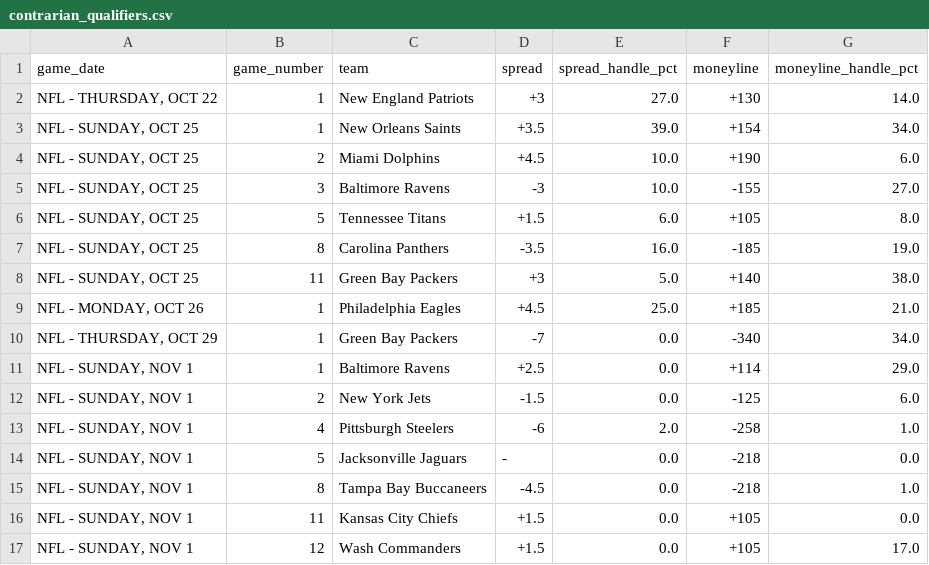
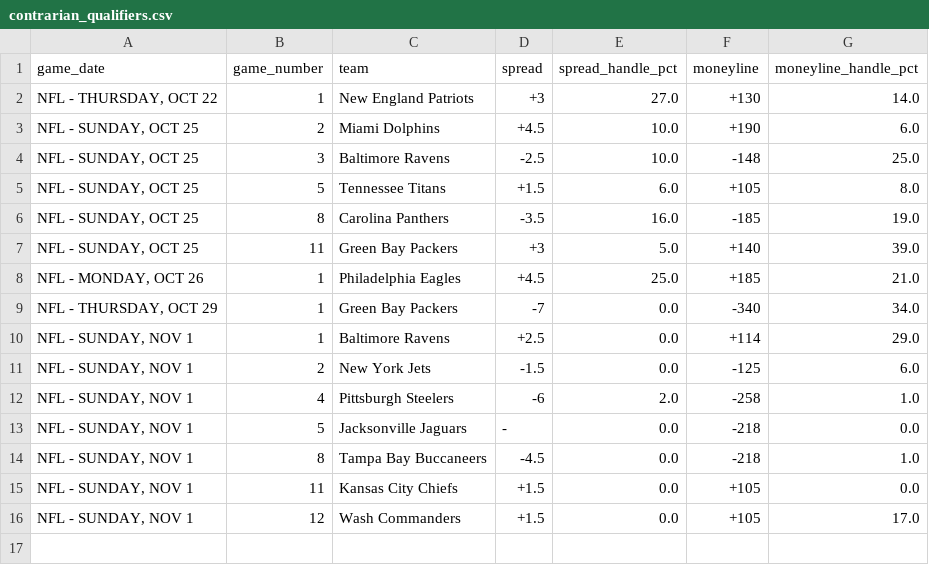
Before and after one commit to nevdesh/nfl-contrarian-dashboard, a CSV file: data/contrarian_qualifiers.csv, drawn as a sheet.

```diff
--- a/data/contrarian_qualifiers.csv
+++ b/data/contrarian_qualifiers.csv
@@ -2,8 +2,7 @@ game_date,game_number,team,spread,spread_handle_pct,moneyline,moneyline_handle_p
 "NFL - THURSDAY, OCT 22",1,New England Patriots,+3,27.0,+130,14.0
-"NFL - SUNDAY, OCT 25",1,New Orleans Saints,+3.5,39.0,+154,34.0
 "NFL - SUNDAY, OCT 25",2,Miami Dolphins,+4.5,10.0,+190,6.0
-"NFL - SUNDAY, OCT 25",3,Baltimore Ravens,-3,10.0,-155,27.0
+"NFL - SUNDAY, OCT 25",3,Baltimore Ravens,-2.5,10.0,-148,25.0
 "NFL - SUNDAY, OCT 25",5,Tennessee Titans,+1.5,6.0,+105,8.0
 "NFL - SUNDAY, OCT 25",8,Carolina Panthers,-3.5,16.0,-185,19.0
-"NFL - SUNDAY, OCT 25",11,Green Bay Packers,+3,5.0,+140,38.0
+"NFL - SUNDAY, OCT 25",11,Green Bay Packers,+3,5.0,+140,39.0
 "NFL - MONDAY, OCT 26",1,Philadelphia Eagles,+4.5,25.0,+185,21.0
```
Also changed, not shown: 1 other file.
